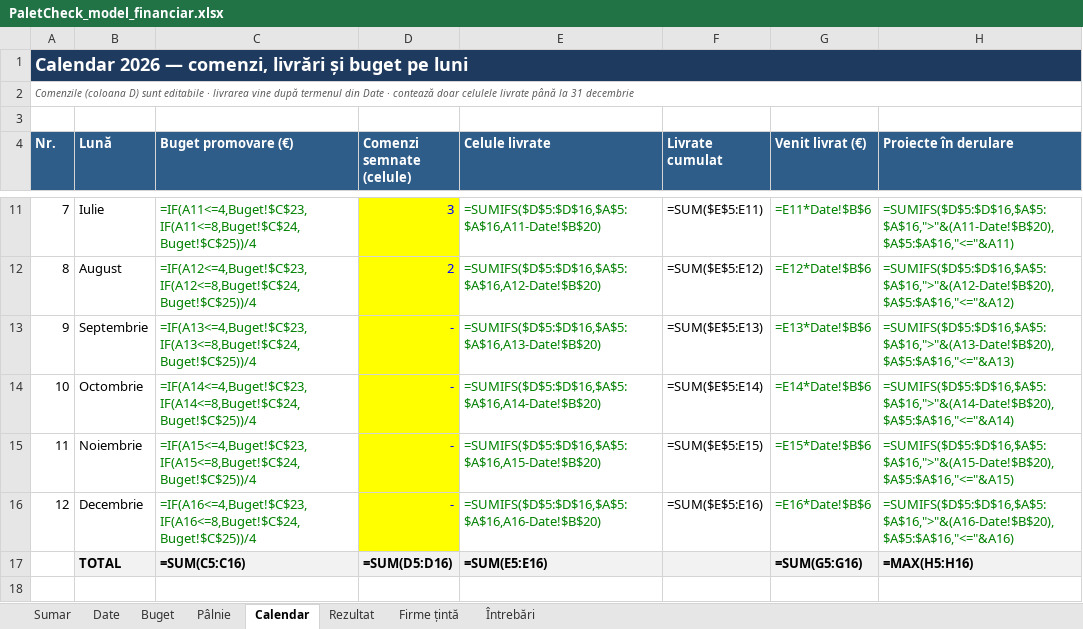
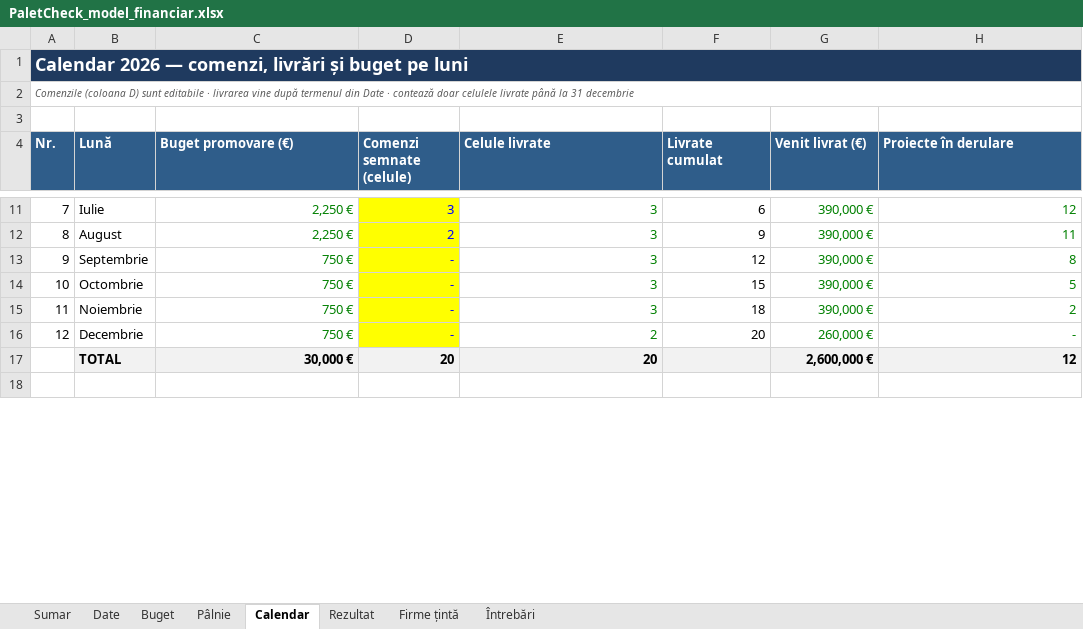
Before and after one commit to 11-andy-11/paletcheck-ur20, an Excel workbook: financiar/PaletCheck_model_financiar.xlsx, sheet Calendar, drawn as a sheet; only a part is shown, gaps mark what is left out; values as stored, in another font and other column widths than the file's, no borders; formulas without a stored value are shown as written; charts and pictures and conditional formats not drawn; removed rows and columns are numbered as before the commit, all else as after; the diff covers the shown part only; the diff names each change by its address in the sheet, - before the commit and + after, or states it on an @@ line.

```diff
--- a/financiar/PaletCheck_model_financiar.xlsx (sheet Calendar)
+++ b/financiar/PaletCheck_model_financiar.xlsx (sheet Calendar)
-C11 (Buget promovare (€)): =IF(A11<=4,Buget!$C$23,IF(A11<=8,Buget!$C$24,Buget!$C$25))/4
+C11 (Buget promovare (€)): 2,250 €
-E11 (Celule livrate): =SUMIFS($D$5:$D$16,$A$5:$A$16,A11-Date!$B$20)
+E11 (Celule livrate): 3
-F11 (Livrate cumulat): =SUM($E$5:E11)
+F11 (Livrate cumulat): 6
-G11 (Venit livrat (€)): =E11*Date!$B$6
+G11 (Venit livrat (€)): 390,000 €
-H11 (Proiecte în derulare): =SUMIFS($D$5:$D$16,$A$5:$A$16,">"&(A11-Date!$B$20),$A$5:$A$16,"<="&A11)
+H11 (Proiecte în derulare): 12
-C12 (Buget promovare (€)): =IF(A12<=4,Buget!$C$23,IF(A12<=8,Buget!$C$24,Buget!$C$25))/4
+C12 (Buget promovare (€)): 2,250 €
-E12 (Celule livrate): =SUMIFS($D$5:$D$16,$A$5:$A$16,A12-Date!$B$20)
+E12 (Celule livrate): 3
-F12 (Livrate cumulat): =SUM($E$5:E12)
+F12 (Livrate cumulat): 9
-G12 (Venit livrat (€)): =E12*Date!$B$6
+G12 (Venit livrat (€)): 390,000 €
-H12 (Proiecte în derulare): =SUMIFS($D$5:$D$16,$A$5:$A$16,">"&(A12-Date!$B$20),$A$5:$A$16,"<="&A12)
+H12 (Proiecte în derulare): 11
-C13 (Buget promovare (€)): =IF(A13<=4,Buget!$C$23,IF(A13<=8,Buget!$C$24,Buget!$C$25))/4
+C13 (Buget promovare (€)): 750 €
-E13 (Celule livrate): =SUMIFS($D$5:$D$16,$A$5:$A$16,A13-Date!$B$20)
+E13 (Celule livrate): 3
-F13 (Livrate cumulat): =SUM($E$5:E13)
+F13 (Livrate cumulat): 12
-G13 (Venit livrat (€)): =E13*Date!$B$6
+G13 (Venit livrat (€)): 390,000 €
-H13 (Proiecte în derulare): =SUMIFS($D$5:$D$16,$A$5:$A$16,">"&(A13-Date!$B$20),$A$5:$A$16,"<="&A13)
+H13 (Proiecte în derulare): 8
-C14 (Buget promovare (€)): =IF(A14<=4,Buget!$C$23,IF(A14<=8,Buget!$C$24,Buget!$C$25))/4
+C14 (Buget promovare (€)): 750 €
-E14 (Celule livrate): =SUMIFS($D$5:$D$16,$A$5:$A$16,A14-Date!$B$20)
+E14 (Celule livrate): 3
-F14 (Livrate cumulat): =SUM($E$5:E14)
+F14 (Livrate cumulat): 15
-G14 (Venit livrat (€)): =E14*Date!$B$6
+G14 (Venit livrat (€)): 390,000 €
-H14 (Proiecte în derulare): =SUMIFS($D$5:$D$16,$A$5:$A$16,">"&(A14-Date!$B$20),$A$5:$A$16,"<="&A14)
+H14 (Proiecte în derulare): 5
-C15 (Buget promovare (€)): =IF(A15<=4,Buget!$C$23,IF(A15<=8,Buget!$C$24,Buget!$C$25))/4
+C15 (Buget promovare (€)): 750 €
-E15 (Celule livrate): =SUMIFS($D$5:$D$16,$A$5:$A$16,A15-Date!$B$20)
+E15 (Celule livrate): 3
-F15 (Livrate cumulat): =SUM($E$5:E15)
+F15 (Livrate cumulat): 18
-G15 (Venit livrat (€)): =E15*Date!$B$6
+G15 (Venit livrat (€)): 390,000 €
-H15 (Proiecte în derulare): =SUMIFS($D$5:$D$16,$A$5:$A$16,">"&(A15-Date!$B$20),$A$5:$A$16,"<="&A15)
+H15 (Proiecte în derulare): 2
-C16 (Buget promovare (€)): =IF(A16<=4,Buget!$C$23,IF(A16<=8,Buget!$C$24,Buget!$C$25))/4
+C16 (Buget promovare (€)): 750 €
-E16 (Celule livrate): =SUMIFS($D$5:$D$16,$A$5:$A$16,A16-Date!$B$20)
+E16 (Celule livrate): 2
-F16 (Livrate cumulat): =SUM($E$5:E16)
+F16 (Livrate cumulat): 20
-G16 (Venit livrat (€)): =E16*Date!$B$6
+G16 (Venit livrat (€)): 260,000 €
-H16 (Proiecte în derulare): =SUMIFS($D$5:$D$16,$A$5:$A$16,">"&(A16-Date!$B$20),$A$5:$A$16,"<="&A16)
+H16 (Proiecte în derulare): -
-row 17:  | TOTAL | =SUM(C5:C16) | =SUM(D5:D16) | =SUM(E5:E16) |  | =SUM(G5:G16) | =MAX(H5:H16)
+row 17:  | TOTAL | 30,000 € | 20 | 20 |  | 2,600,000 € | 12
```
Also changed, not shown: 36 edited cells elsewhere in this sheet, sheet Rezultat, sheet Firme țintă, sheet Pâlnie, sheet Buget, sheet Sumar.
